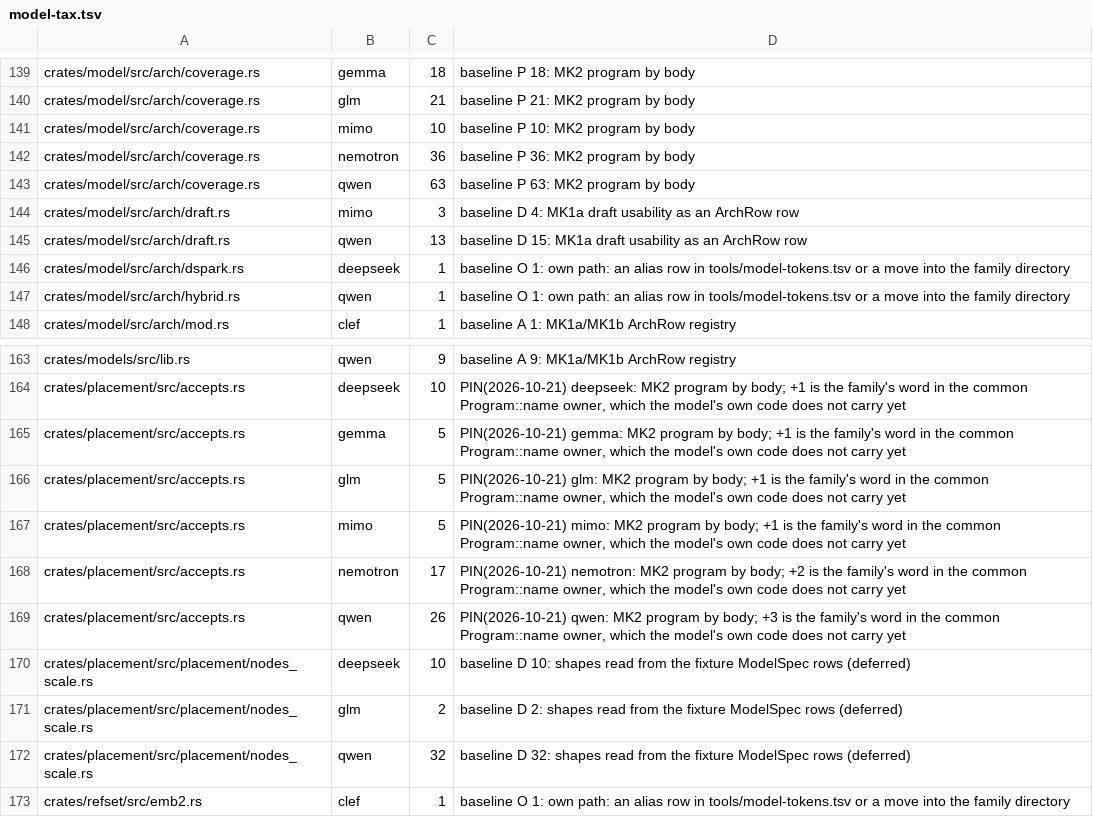
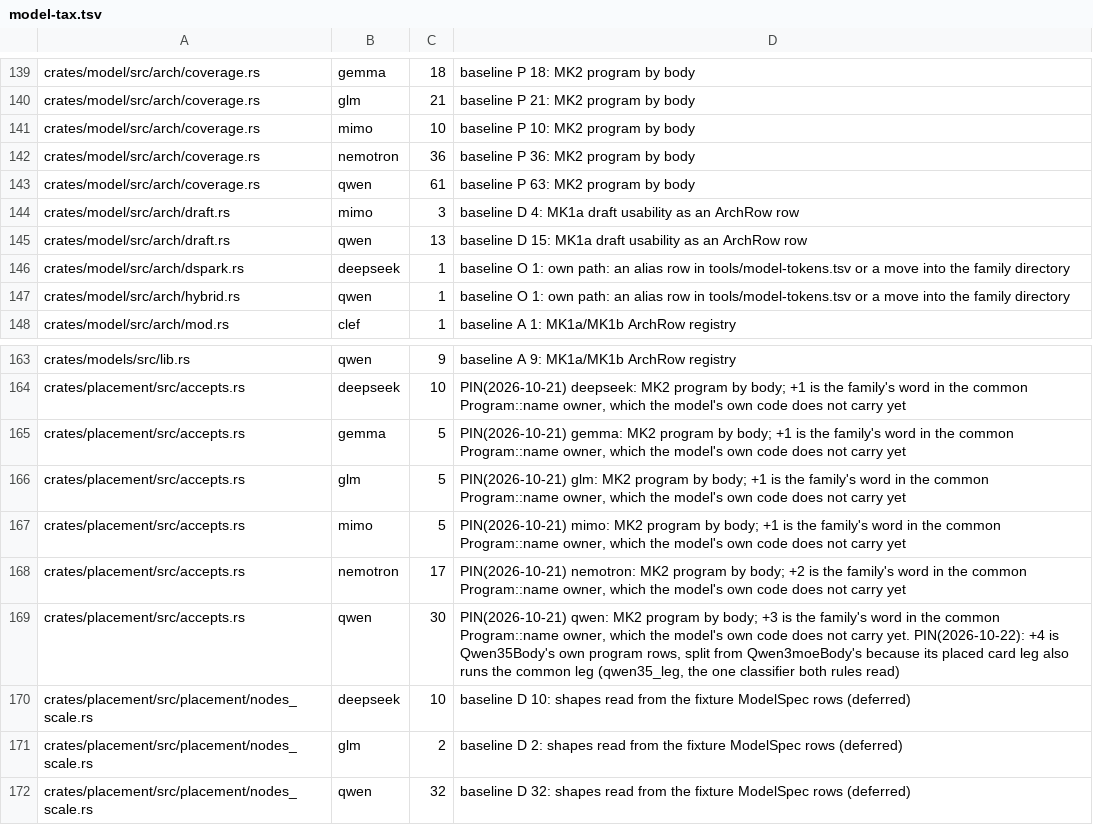
Before and after one commit to Burntgogi/bloomery, a TSV file: tools/model-tax.tsv, drawn as a sheet; only a part is shown, gaps mark what is left out; the shorter side is filled out with more unchanged rows.

```diff
--- a/tools/model-tax.tsv
+++ b/tools/model-tax.tsv
@@ -142,3 +142,3 @@ crates/model/src/arch/coverage.rs	mimo	10	baseline P 10: MK2 program by body
 crates/model/src/arch/coverage.rs	nemotron	36	baseline P 36: MK2 program by body
-crates/model/src/arch/coverage.rs	qwen	63	baseline P 63: MK2 program by body
+crates/model/src/arch/coverage.rs	qwen	61	baseline P 63: MK2 program by body
 crates/model/src/arch/draft.rs	mimo	3	baseline D 4: MK1a draft usability as an ArchRow row
@@ -168,3 +168,3 @@ crates/placement/src/accepts.rs	mimo	5	PIN(2026-10-21) mimo: MK2 program by body
 crates/placement/src/accepts.rs	nemotron	17	PIN(2026-10-21) nemotron: MK2 program by body; +2 is the family's word in the common Program::name owner, which the model's own code does not carry yet
-crates/placement/src/accepts.rs	qwen	26	PIN(2026-10-21) qwen: MK2 program by body; +3 is the family's word in the common Program::name owner, which the model's own code does not carry yet
+crates/placement/src/accepts.rs	qwen	30	PIN(2026-10-21) qwen: MK2 program by body; +3 is the family's word in the common Program::name owner, which the model's own code does not carry yet. PIN(2026-10-22): +4 is Qwen35Body's own program rows, split from Qwen3moeBody's because its placed card leg also runs the common leg (qwen35_leg, the one classifier both rules read)
 crates/placement/src/placement/nodes_scale.rs	deepseek	10	baseline D 10: shapes read from the fixture ModelSpec rows (deferred)
```
Also changed, not shown: 1 other file.
